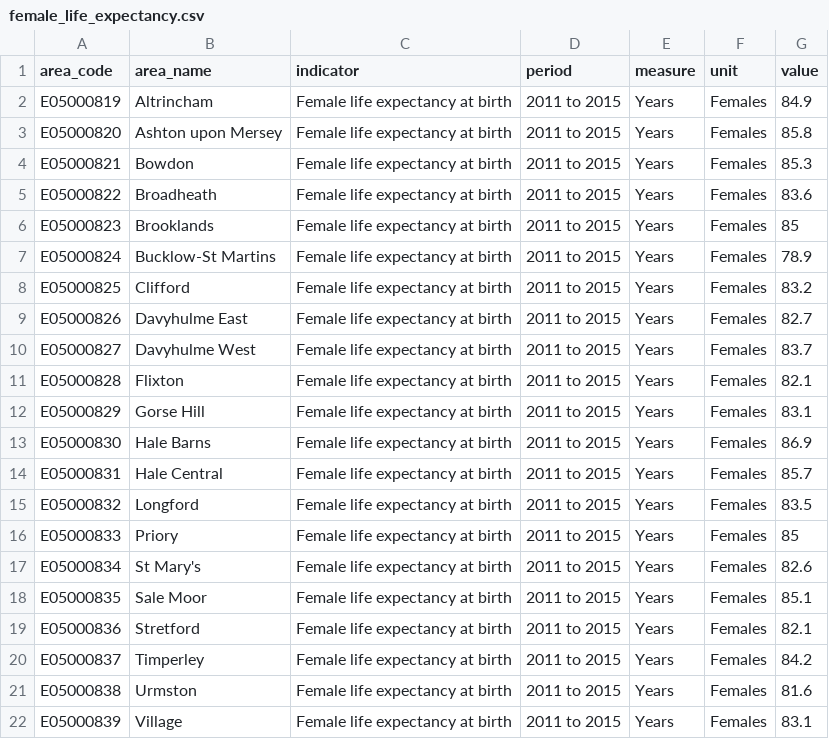
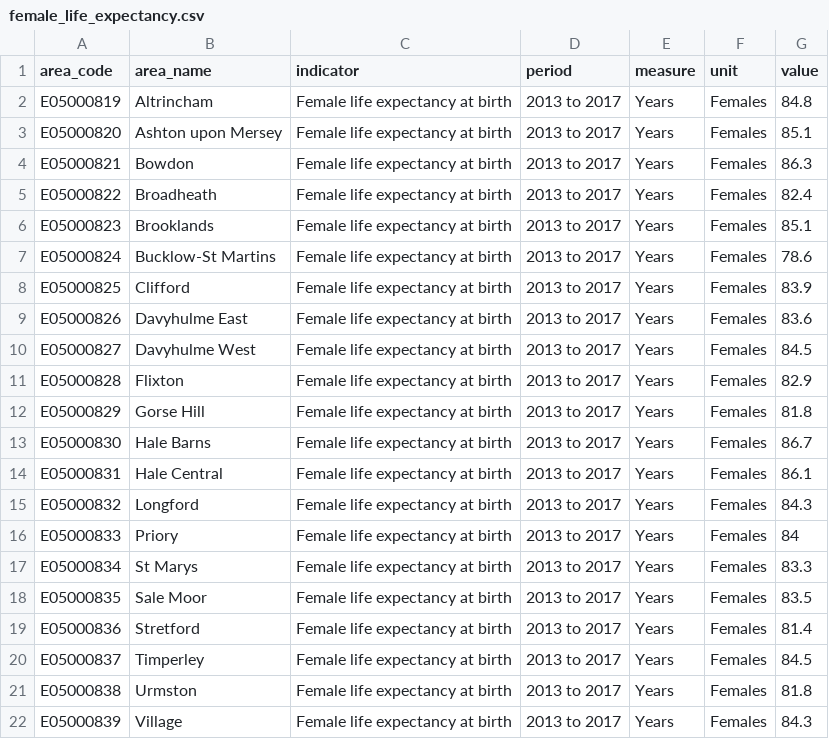
Before and after one commit to traffordDataLab/ward_data, a CSV file: health/data/female_life_expectancy.csv, drawn as a sheet.

```diff
--- a/health/data/female_life_expectancy.csv
+++ b/health/data/female_life_expectancy.csv
@@ -1,22 +1,22 @@
 area_code,area_name,indicator,period,measure,unit,value
-E05000819,Altrincham,Female life expectancy at birth,2011 to 2015,Years,Females,84.9
-E05000820,Ashton upon Mersey,Female life expectancy at birth,2011 to 2015,Years,Females,85.8
-E05000821,Bowdon,Female life expectancy at birth,2011 to 2015,Years,Females,85.3
-E05000822,Broadheath,Female life expectancy at birth,2011 to 2015,Years,Females,83.6
-E05000823,Brooklands,Female life expectancy at birth,2011 to 2015,Years,Females,85
-E05000824,Bucklow-St Martins,Female life expectancy at birth,2011 to 2015,Years,Females,78.9
-E05000825,Clifford,Female life expectancy at birth,2011 to 2015,Years,Females,83.2
-E05000826,Davyhulme East,Female life expectancy at birth,2011 to 2015,Years,Females,82.7
-E05000827,Davyhulme West,Female life expectancy at birth,2011 to 2015,Years,Females,83.7
-E05000828,Flixton,Female life expectancy at birth,2011 to 2015,Years,Females,82.1
-E05000829,Gorse Hill,Female life expectancy at birth,2011 to 2015,Years,Females,83.1
-E05000830,Hale Barns,Female life expectancy at birth,2011 to 2015,Years,Females,86.9
-E05000831,Hale Central,Female life expectancy at birth,2011 to 2015,Years,Females,85.7
-E05000832,Longford,Female life expectancy at birth,2011 to 2015,Years,Females,83.5
-E05000833,Priory,Female life expectancy at birth,2011 to 2015,Years,Females,85
-E05000834,St Mary's,Female life expectancy at birth,2011 to 2015,Years,Females,82.6
-E05000835,Sale Moor,Female life expectancy at birth,2011 to 2015,Years,Females,85.1
-E05000836,Stretford,Female life expectancy at birth,2011 to 2015,Years,Females,82.1
-E05000837,Timperley,Female life expectancy at birth,2011 to 2015,Years,Females,84.2
-E05000838,Urmston,Female life expectancy at birth,2011 to 2015,Years,Females,81.6
-E05000839,Village,Female life expectancy at birth,2011 to 2015,Years,Females,83.1
+E05000819,Altrincham,Female life expectancy at birth,2013 to 2017,Years,Females,84.8
+E05000820,Ashton upon Mersey,Female life expectancy at birth,2013 to 2017,Years,Females,85.1
+E05000821,Bowdon,Female life expectancy at birth,2013 to 2017,Years,Females,86.3
+E05000822,Broadheath,Female life expectancy at birth,2013 to 2017,Years,Females,82.4
+E05000823,Brooklands,Female life expectancy at birth,2013 to 2017,Years,Females,85.1
+E05000824,Bucklow-St Martins,Female life expectancy at birth,2013 to 2017,Years,Females,78.6
+E05000825,Clifford,Female life expectancy at birth,2013 to 2017,Years,Females,83.9
+E05000826,Davyhulme East,Female life expectancy at birth,2013 to 2017,Years,Females,83.6
+E05000827,Davyhulme West,Female life expectancy at birth,2013 to 2017,Years,Females,84.5
+E05000828,Flixton,Female life expectancy at birth,2013 to 2017,Years,Females,82.9
+E05000829,Gorse Hill,Female life expectancy at birth,2013 to 2017,Years,Females,81.8
+E05000830,Hale Barns,Female life expectancy at birth,2013 to 2017,Years,Females,86.7
+E05000831,Hale Central,Female life expectancy at birth,2013 to 2017,Years,Females,86.1
+E05000832,Longford,Female life expectancy at birth,2013 to 2017,Years,Females,84.3
+E05000833,Priory,Female life expectancy at birth,2013 to 2017,Years,Females,84
+E05000834,St Marys,Female life expectancy at birth,2013 to 2017,Years,Females,83.3
+E05000835,Sale Moor,Female life expectancy at birth,2013 to 2017,Years,Females,83.5
+E05000836,Stretford,Female life expectancy at birth,2013 to 2017,Years,Females,81.4
+E05000837,Timperley,Female life expectancy at birth,2013 to 2017,Years,Females,84.5
+E05000838,Urmston,Female life expectancy at birth,2013 to 2017,Years,Females,81.8
+E05000839,Village,Female life expectancy at birth,2013 to 2017,Years,Females,84.3
```
Also changed, not shown: health/data/male_life_expectancy.csv, 4 other files.
